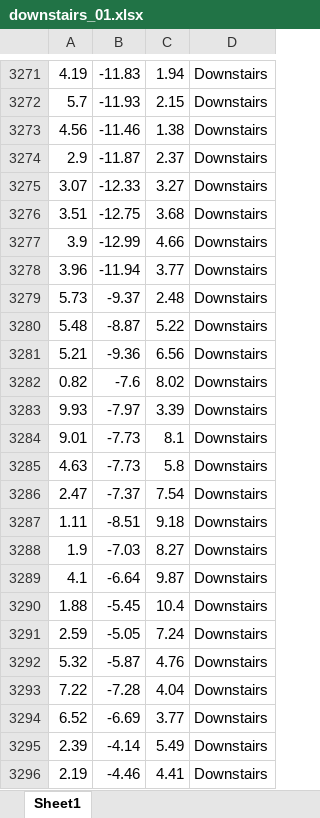
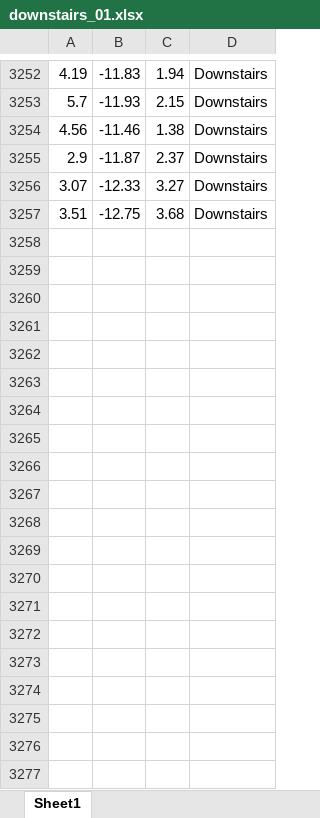
Before and after one commit to yousefkhaled282/Human-Activity-Recognition, an Excel workbook: Data Aquisation/Muhammed Ramzy/downstairs_01.xlsx, sheet Sheet1, drawn as a sheet; only a part is shown, gaps mark what is left out; values as stored, in another font and other column widths than the file's, no borders; the diff covers the shown part only; the diff names each change by its address in the sheet, - before the commit and + after, or states it on an @@ line.

```diff
--- a/Data Aquisation/Muhammed Ramzy/downstairs_01.xlsx (sheet Sheet1)
+++ b/Data Aquisation/Muhammed Ramzy/downstairs_01.xlsx (sheet Sheet1)
-row 3277: 3.9 | -12.99 | 4.66 | Downstairs
-row 3278: 3.96 | -11.94 | 3.77 | Downstairs
-row 3279: 5.73 | -9.37 | 2.48 | Downstairs
-row 3280: 5.48 | -8.87 | 5.22 | Downstairs
-row 3281: 5.21 | -9.36 | 6.56 | Downstairs
-row 3282: 0.82 | -7.6 | 8.02 | Downstairs
-row 3283: 9.93 | -7.97 | 3.39 | Downstairs
-row 3284: 9.01 | -7.73 | 8.1 | Downstairs
-row 3285: 4.63 | -7.73 | 5.8 | Downstairs
-row 3286: 2.47 | -7.37 | 7.54 | Downstairs
-row 3287: 1.11 | -8.51 | 9.18 | Downstairs
-row 3288: 1.9 | -7.03 | 8.27 | Downstairs
-row 3289: 4.1 | -6.64 | 9.87 | Downstairs
-row 3290: 1.88 | -5.45 | 10.4 | Downstairs
-row 3291: 2.59 | -5.05 | 7.24 | Downstairs
-row 3292: 5.32 | -5.87 | 4.76 | Downstairs
-row 3293: 7.22 | -7.28 | 4.04 | Downstairs
-row 3294: 6.52 | -6.69 | 3.77 | Downstairs
-row 3295: 2.39 | -4.14 | 5.49 | Downstairs
-row 3296: 2.19 | -4.46 | 4.41 | Downstairs
```
Also changed, not shown: 30 removed rows elsewhere in this sheet, Data Aquisation/Muhammed Ramzy/downstairs_02.xlsx, Data Aquisation/Muhammed Ramzy/downstairs_04.xlsx, 49 other files.
